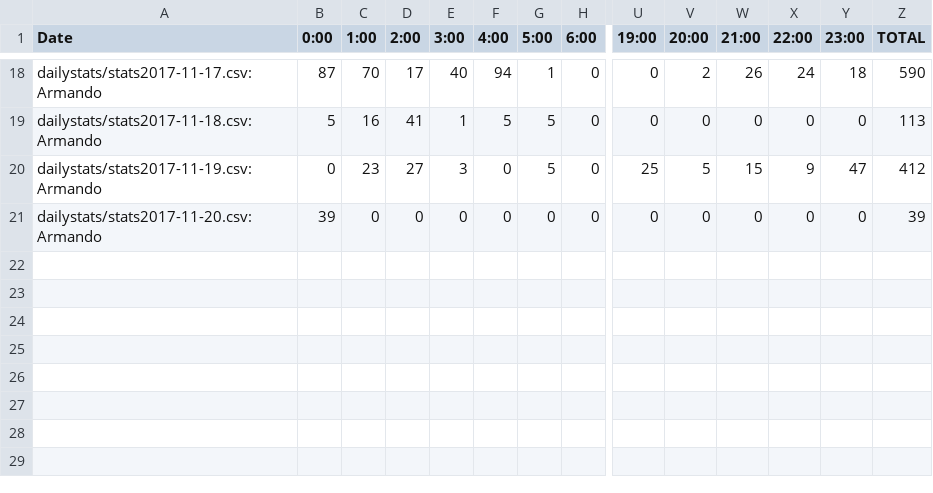
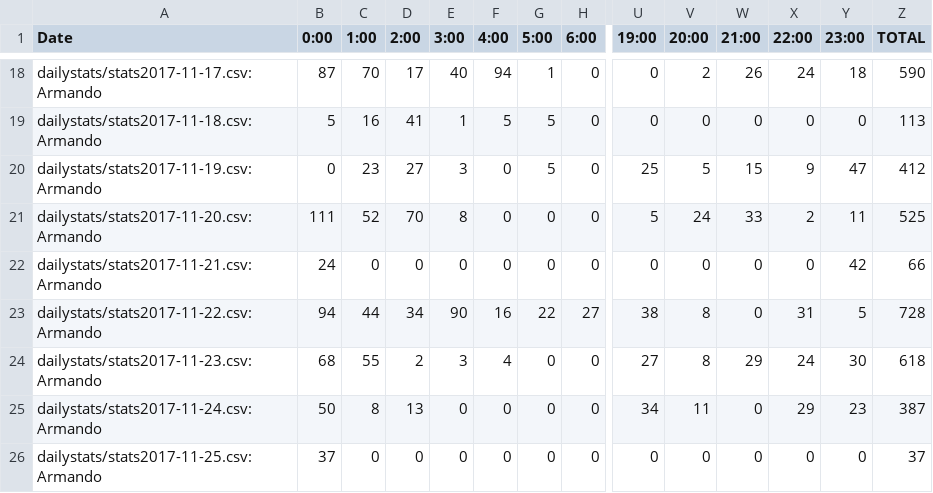
Before and after one commit to kenneththomas/ari4stats, a CSV file: userstats/Armando.csv, drawn as a sheet; only a part is shown, gaps mark what is left out; addresses are those after the commit; rows hold the shown columns only; the diff names each change by its address in the sheet, - before the commit and + after, or states it on an @@ line.

```diff
--- a/userstats/Armando.csv
+++ b/userstats/Armando.csv
+row 21: dailystats/stats2017-11-20.csv:Armando | 111 | 52 | 70 | 8 | 0 | 0 | 0 | 5 | 24 | 33 | 2 | 11 | 525
+row 22: dailystats/stats2017-11-21.csv:Armando | 24 | 0 | 0 | 0 | 0 | 0 | 0 | 0 | 0 | 0 | 0 | 42 | 66
+row 23: dailystats/stats2017-11-22.csv:Armando | 94 | 44 | 34 | 90 | 16 | 22 | 27 | 38 | 8 | 0 | 31 | 5 | 728
+row 24: dailystats/stats2017-11-23.csv:Armando | 68 | 55 | 2 | 3 | 4 | 0 | 0 | 27 | 8 | 29 | 24 | 30 | 618
+row 25: dailystats/stats2017-11-24.csv:Armando | 50 | 8 | 13 | 0 | 0 | 0 | 0 | 34 | 11 | 0 | 29 | 23 | 387
-A26 (Date): dailystats/stats2017-11-20.csv:Armando
+A26 (Date): dailystats/stats2017-11-25.csv:Armando
-B26 (0:00): 39
+B26 (0:00): 37
-Z26 (TOTAL): 39
+Z26 (TOTAL): 37
```
Also changed, not shown: alltime/messagesperday.csv, dailystats/stats2017-11-20.csv, 55 other files.
